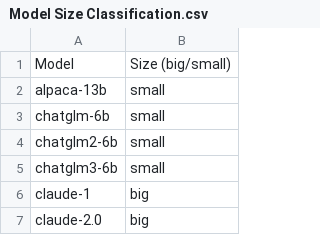
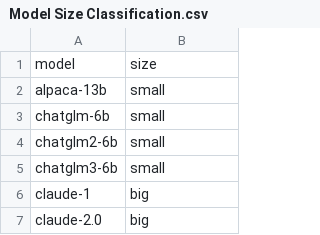
Before and after one commit to bttgroup45/DialogueDecoded, a CSV file: Model Size Classification.csv, drawn as a sheet; only a part is shown; removed rows and columns are numbered as before the commit, all else as after; the diff names each change by its address in the sheet, - before the commit and + after, or states it on an @@ line.

Commit message:
Update Model Size Classification.csv

```diff
--- a/Model Size Classification.csv
+++ b/Model Size Classification.csv
-row 1: Model | Size (big/small)
+row 1: model | size
```
